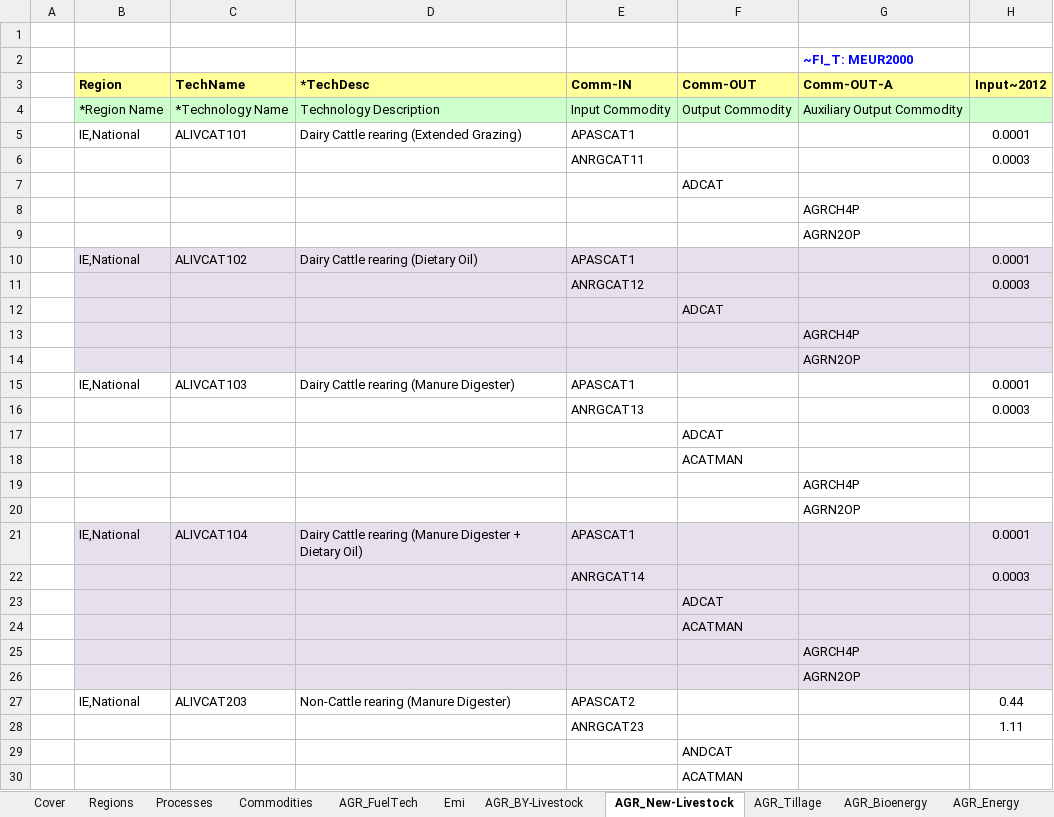
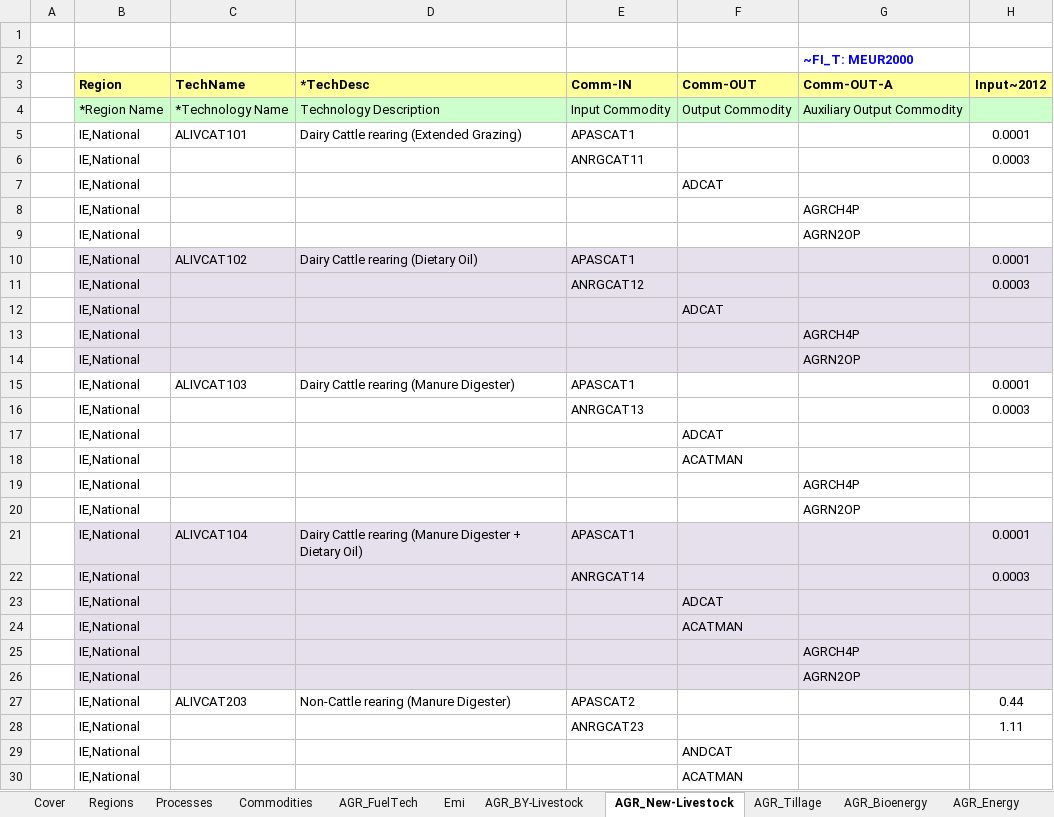
Before and after one commit to MaREI-EPMG/times-ireland-model, an Excel workbook: VT_IE_AGR.xlsx, sheet AGR_New-Livestock, drawn as a sheet; only a part is shown; values as stored, in another font and other column widths than the file's, no borders; the diff covers the shown part only; the diff names each change by its address in the sheet, - before the commit and + after, or states it on an @@ line.

Commit message:
Update Region specification due to Veda info messages

```diff
--- a/VT_IE_AGR.xlsx (sheet AGR_New-Livestock)
+++ b/VT_IE_AGR.xlsx (sheet AGR_New-Livestock)
-B6:B9 (Region): (empty)
+B6:B9 (Region): IE,National
-B11:B14 (Region): (empty)
+B11:B14 (Region): IE,National
-B16:B20 (Region): (empty)
+B16:B20 (Region): IE,National
-B22:B26 (Region): (empty)
+B22:B26 (Region): IE,National
-B28:B30 (Region): (empty)
+B28:B30 (Region): IE,National
```
Also changed, not shown: 32 edited cells elsewhere in this sheet, sheet AGR_Energy, sheet AGR_Bioenergy, sheet AGR_BY-Livestock, sheet AGR_Tillage, sheet AGR_FuelTech, sheet AGR_Demands, formulas that keep their value, VT_IE_IND.xlsx, VT_IE_SRV.xlsx, 2 other files.
